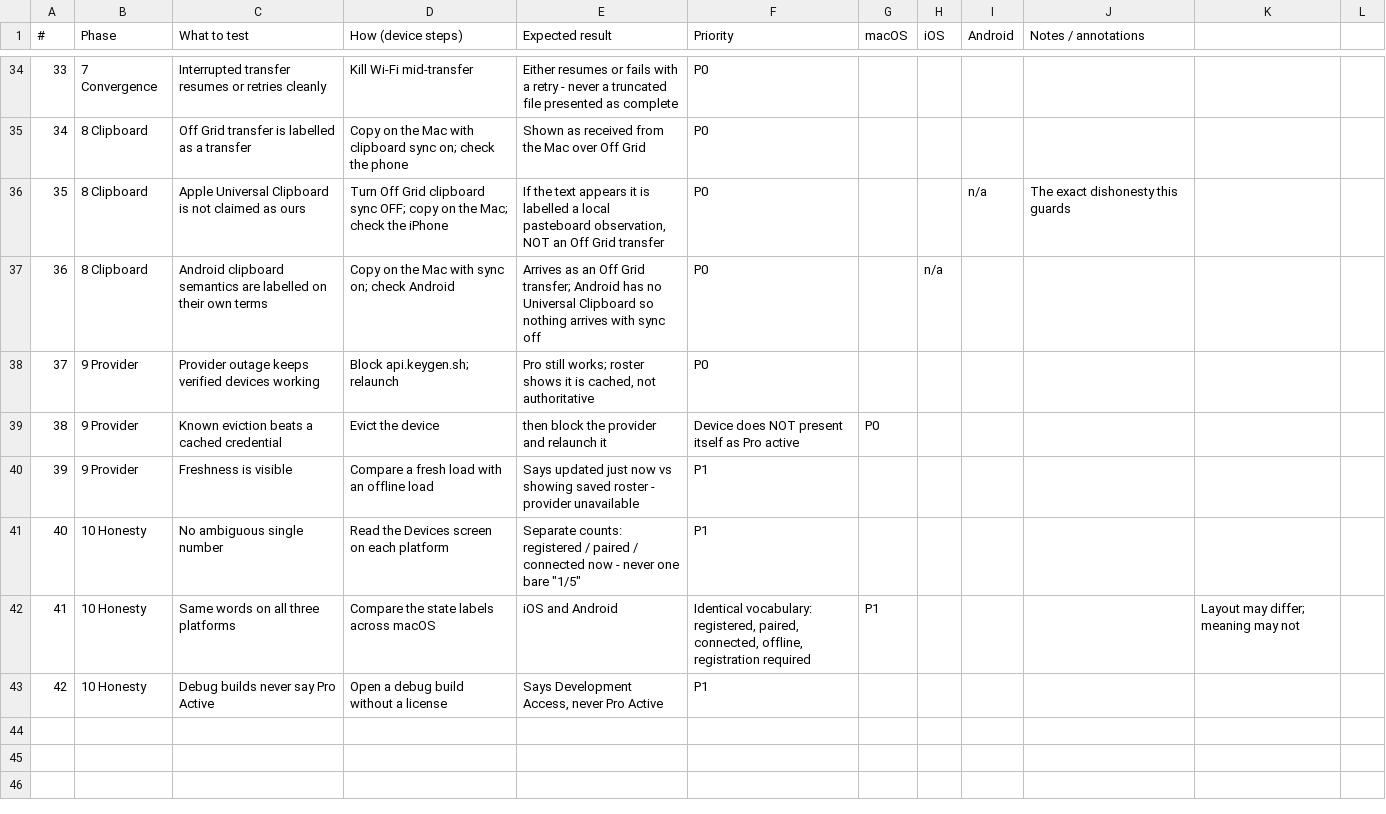
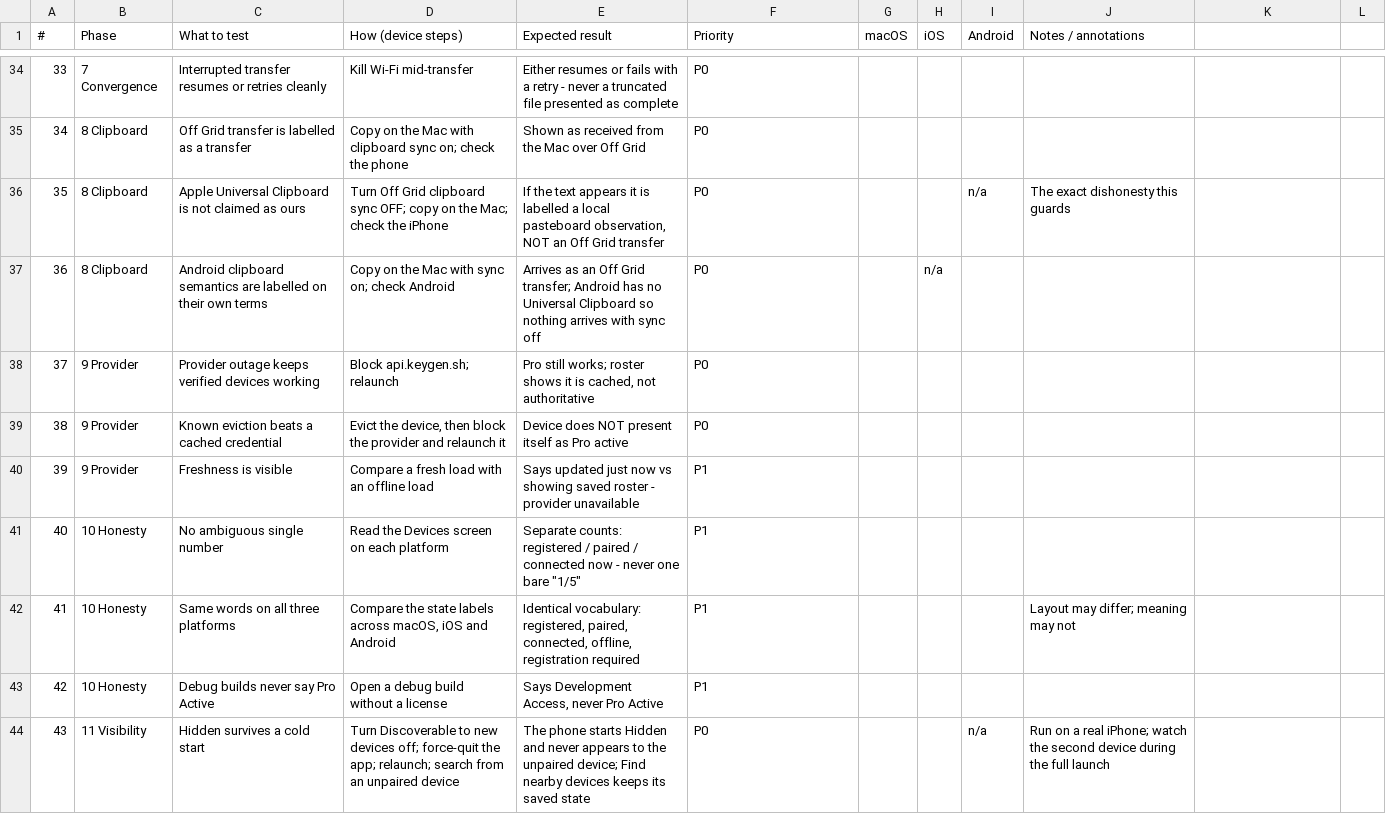
Before and after one commit to roge-rm/ollamapp, a CSV file: docs/PERSONAL_MESH_TEST_MATRIX.csv, drawn as a sheet; only a part is shown, gaps mark what is left out; the diff covers the shown part only.

```diff
--- a/docs/PERSONAL_MESH_TEST_MATRIX.csv
+++ b/docs/PERSONAL_MESH_TEST_MATRIX.csv
@@ -38,6 +38,7 @@
 37,9 Provider,Provider outage keeps verified devices working,Block api.keygen.sh; relaunch,"Pro still works; roster shows it is cached, not authoritative",P0,,,,
-38,9 Provider,Known eviction beats a cached credential,Evict the device, then block the provider and relaunch it,Device does NOT present itself as Pro active,P0,,,,
+38,9 Provider,Known eviction beats a cached credential,"Evict the device, then block the provider and relaunch it",Device does NOT present itself as Pro active,P0,,,,
 39,9 Provider,Freshness is visible,Compare a fresh load with an offline load,"Says updated just now vs showing saved roster - provider unavailable",P1,,,,
 40,10 Honesty,No ambiguous single number,Read the Devices screen on each platform,"Separate counts: registered / paired / connected now - never one bare ""1/5""",P1,,,,
-41,10 Honesty,Same words on all three platforms,Compare the state labels across macOS, iOS and Android,"Identical vocabulary: registered, paired, connected, offline, registration required",P1,,,,Layout may differ; meaning may not
+41,10 Honesty,Same words on all three platforms,"Compare the state labels across macOS, iOS and Android","Identical vocabulary: registered, paired, connected, offline, registration required",P1,,,,Layout may differ; meaning may not
 42,10 Honesty,Debug builds never say Pro Active,Open a debug build without a license,"Says Development Access, never Pro Active",P1,,,,
+43,11 Visibility,Hidden survives a cold start,"Turn Discoverable to new devices off; force-quit the app; relaunch; search from an unpaired device","The phone starts Hidden and never appears to the unpaired device; Find nearby devices keeps its saved state",P0,,,n/a,"Run on a real iPhone; watch the second device during the full launch"
```
Also changed, not shown: 5 added rows and 9 edited cells elsewhere in this file, 3 other files.
